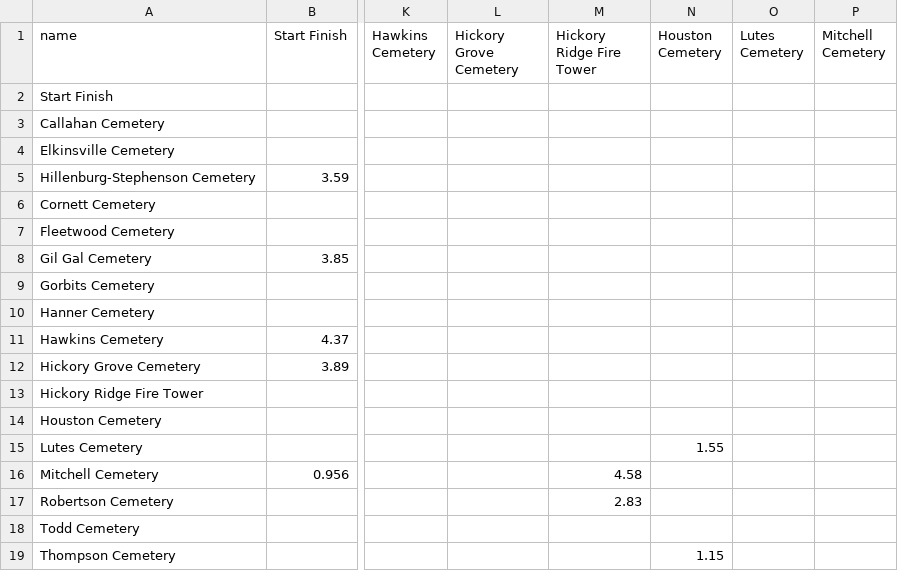
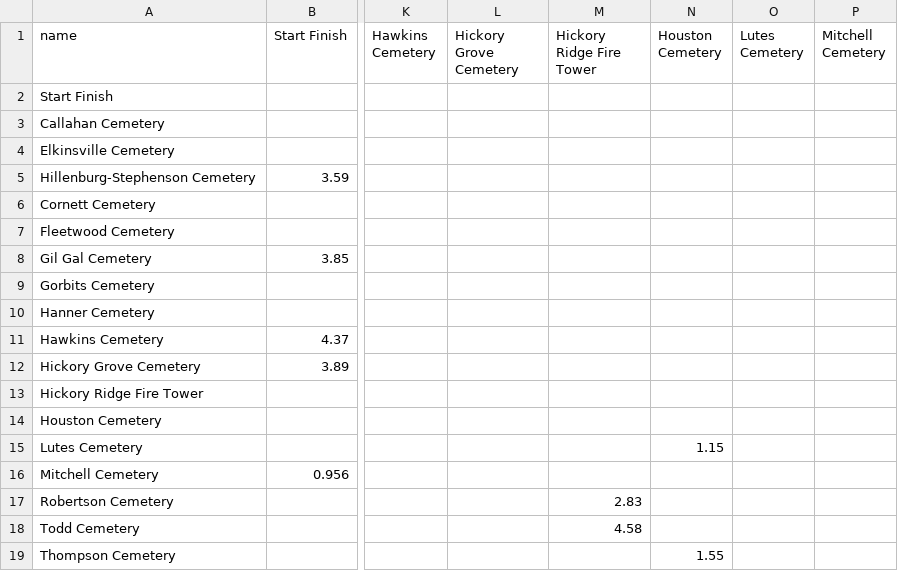
Before and after one commit to tylerhsu/graveyard, a CSV file: public/graph_data.csv, drawn as a sheet; only a part is shown, gaps mark what is left out; the diff names each change by its address in the sheet, - before the commit and + after, or states it on an @@ line.

Commit message:
updated graph data

```diff
--- a/public/graph_data.csv
+++ b/public/graph_data.csv
-N15 (Houston Cemetery): 1.55
+N15 (Houston Cemetery): 1.15
-M16 (Hickory Ridge Fire Tower): 4.58
+M16 (Hickory Ridge Fire Tower): (empty)
-M18 (Hickory Ridge Fire Tower): (empty)
+M18 (Hickory Ridge Fire Tower): 4.58
-N19 (Houston Cemetery): 1.15
+N19 (Houston Cemetery): 1.55
```
